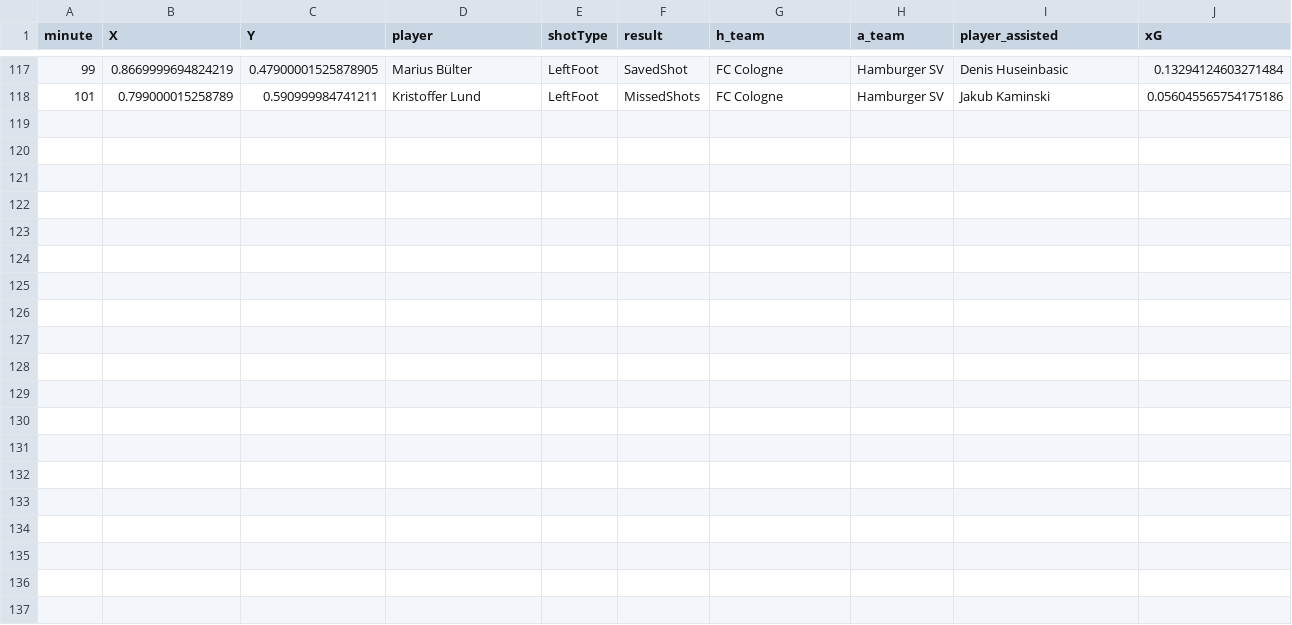
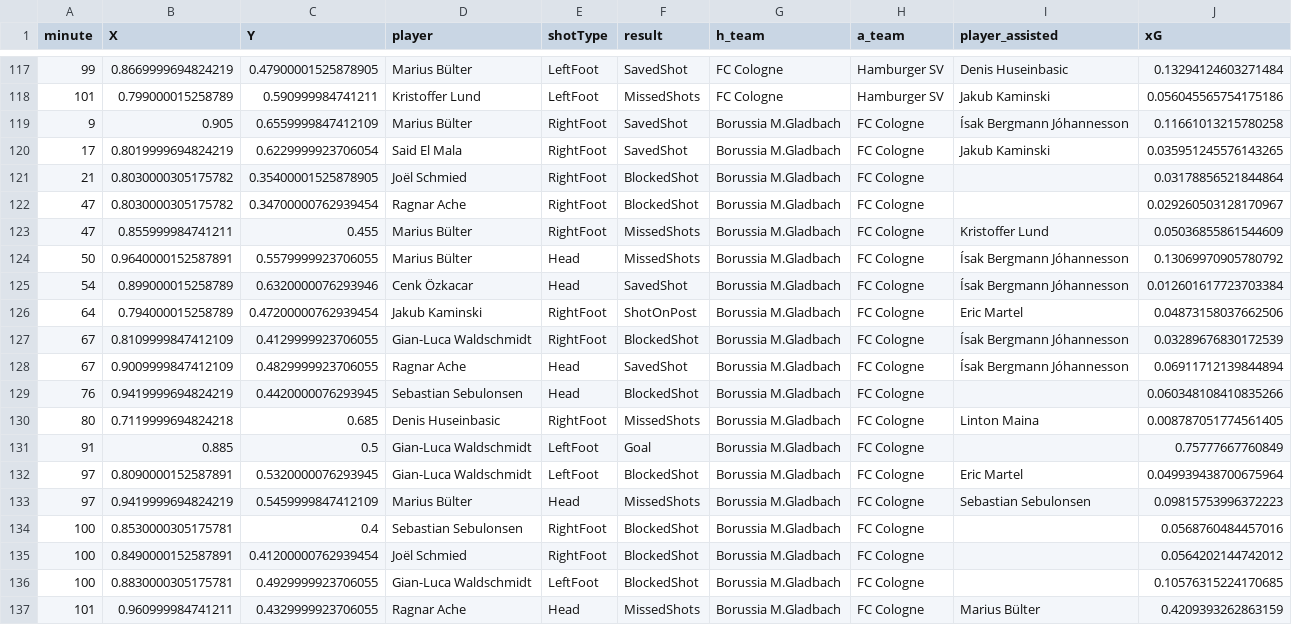
Before and after one commit to enadol/Fut_animation, a CSV file: FC Cologne_seasons_shots.csv, drawn as a sheet; only a part is shown, gaps mark what is left out.

Commit message:
modified:   Bayern Munich_matches.json 	modified:   Bayern Munich_seasons_shots.csv 	modified:   Bayern Munich_shots.png 	modified:   Bayern Munich_shots_animation_cuda.mp4 	modified:   Bayern Munich_squad.json 	modified:   FC Cologne_matches.json 	modified:   FC Cologne_seasons_shots.csv 	modified:   FC Cologne_shots.png 	modified:   FC Cologne_shots_animation_cuda.mp4 	modified:   FC Cologne_squad.json 	modified:   teams_shotsVideo.ipynb

```diff
--- a/FC Cologne_seasons_shots.csv
+++ b/FC Cologne_seasons_shots.csv
@@ -118 +118,20 @@ minute,X,Y,player,shotType,result,h_team,a_team,player_assisted,xG
 101,0.799000015258789,0.590999984741211,Kristoffer Lund,LeftFoot,MissedShots,FC Cologne,Hamburger SV,Jakub Kaminski,0.056045565754175186
+9,0.905,0.6559999847412109,Marius Bülter,RightFoot,SavedShot,Borussia M.Gladbach,FC Cologne,Ísak Bergmann Jóhannesson,0.11661013215780258
+17,0.8019999694824219,0.6229999923706054,Said El Mala,RightFoot,SavedShot,Borussia M.Gladbach,FC Cologne,Jakub Kaminski,0.035951245576143265
+21,0.8030000305175782,0.35400001525878905,Joël Schmied,RightFoot,BlockedShot,Borussia M.Gladbach,FC Cologne,,0.03178856521844864
+47,0.8030000305175782,0.34700000762939454,Ragnar Ache,RightFoot,BlockedShot,Borussia M.Gladbach,FC Cologne,,0.029260503128170967
+47,0.855999984741211,0.455,Marius Bülter,RightFoot,MissedShots,Borussia M.Gladbach,FC Cologne,Kristoffer Lund,0.05036855861544609
+50,0.9640000152587891,0.5579999923706055,Marius Bülter,Head,MissedShots,Borussia M.Gladbach,FC Cologne,Ísak Bergmann Jóhannesson,0.13069970905780792
+54,0.899000015258789,0.6320000076293946,Cenk Özkacar,Head,SavedShot,Borussia M.Gladbach,FC Cologne,Ísak Bergmann Jóhannesson,0.012601617723703384
+64,0.794000015258789,0.47200000762939454,Jakub Kaminski,RightFoot,ShotOnPost,Borussia M.Gladbach,FC Cologne,Eric Martel,0.04873158037662506
+67,0.8109999847412109,0.4129999923706055,Gian-Luca Waldschmidt,RightFoot,BlockedShot,Borussia M.Gladbach,FC Cologne,Ísak Bergmann Jóhannesson,0.03289676830172539
+67,0.9009999847412109,0.4829999923706055,Ragnar Ache,Head,SavedShot,Borussia M.Gladbach,FC Cologne,Ísak Bergmann Jóhannesson,0.06911712139844894
+76,0.9419999694824219,0.4420000076293945,Sebastian Sebulonsen,Head,BlockedShot,Borussia M.Gladbach,FC Cologne,,0.060348108410835266
+80,0.7119999694824218,0.685,Denis Huseinbasic,RightFoot,MissedShots,Borussia M.Gladbach,FC Cologne,Linton Maina,0.008787051774561405
+91,0.885,0.5,Gian-Luca Waldschmidt,LeftFoot,Goal,Borussia M.Gladbach,FC Cologne,,0.75777667760849
+97,0.8090000152587891,0.5320000076293945,Gian-Luca Waldschmidt,LeftFoot,BlockedShot,Borussia M.Gladbach,FC Cologne,Eric Martel,0.049939438700675964
+97,0.9419999694824219,0.5459999847412109,Marius Bülter,Head,MissedShots,Borussia M.Gladbach,FC Cologne,Sebastian Sebulonsen,0.09815753996372223
+100,0.8530000305175781,0.4,Sebastian Sebulonsen,RightFoot,BlockedShot,Borussia M.Gladbach,FC Cologne,,0.0568760484457016
+100,0.8490000152587891,0.41200000762939454,Joël Schmied,RightFoot,BlockedShot,Borussia M.Gladbach,FC Cologne,,0.0564202144742012
+100,0.8830000305175781,0.4929999923706055,Gian-Luca Waldschmidt,LeftFoot,BlockedShot,Borussia M.Gladbach,FC Cologne,,0.10576315224170685
+101,0.960999984741211,0.4329999923706055,Ragnar Ache,Head,MissedShots,Borussia M.Gladbach,FC Cologne,Marius Bülter,0.4209393262863159
```
Also changed, not shown: Bayern Munich_seasons_shots.csv, 9 other files.
